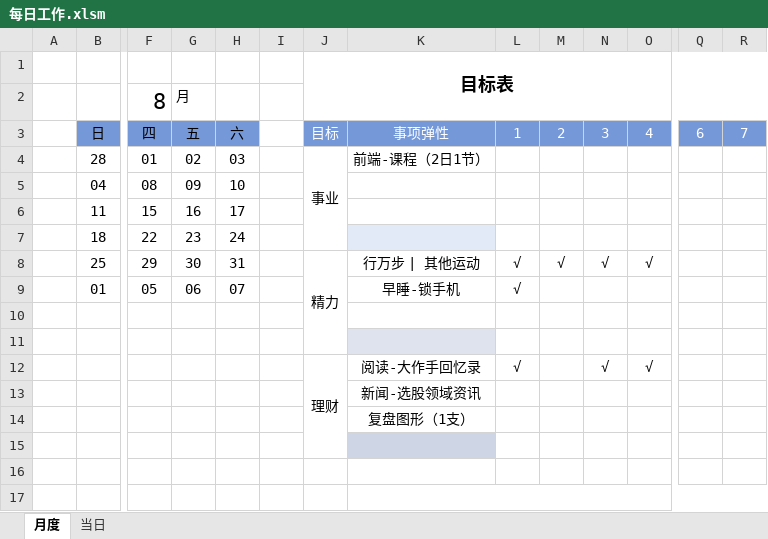
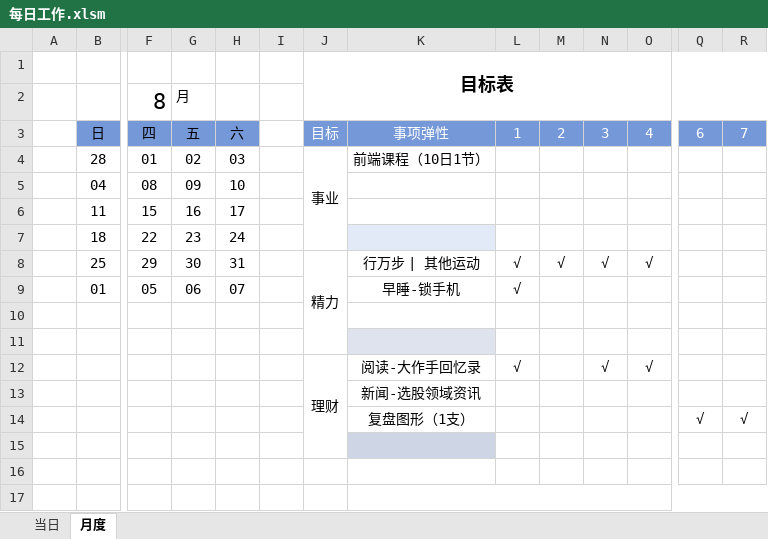
Before and after one commit to Wang-Xiaoshuang/regularWorks, an Excel workbook: 每日工作.xlsm, sheet 月度, drawn as a sheet; only a part is shown, gaps mark what is left out; values as stored, in another font and other column widths than the file's, no borders; conditional formats and table styles not drawn; removed rows and columns are numbered as before the commit, all else as after; rows hold the shown columns only; the diff names each change by its address in the sheet, - before the commit and + after, or states it on an @@ line.

```diff
--- a/每日工作.xlsm (sheet 月度)
+++ b/每日工作.xlsm (sheet 月度)
@@ sheet tab order changed: 当日 | 月度 @@
-K4: 前端-课程（2日1节）
+K4: 前端课程（10日1节）
-row 14:  |  |  |  |  |  |  | 复盘图形（1支）
+row 14:  |  |  |  |  |  |  | 复盘图形（1支） |  |  |  |  | √ | √
```
Also changed, not shown: sheet 当日.
